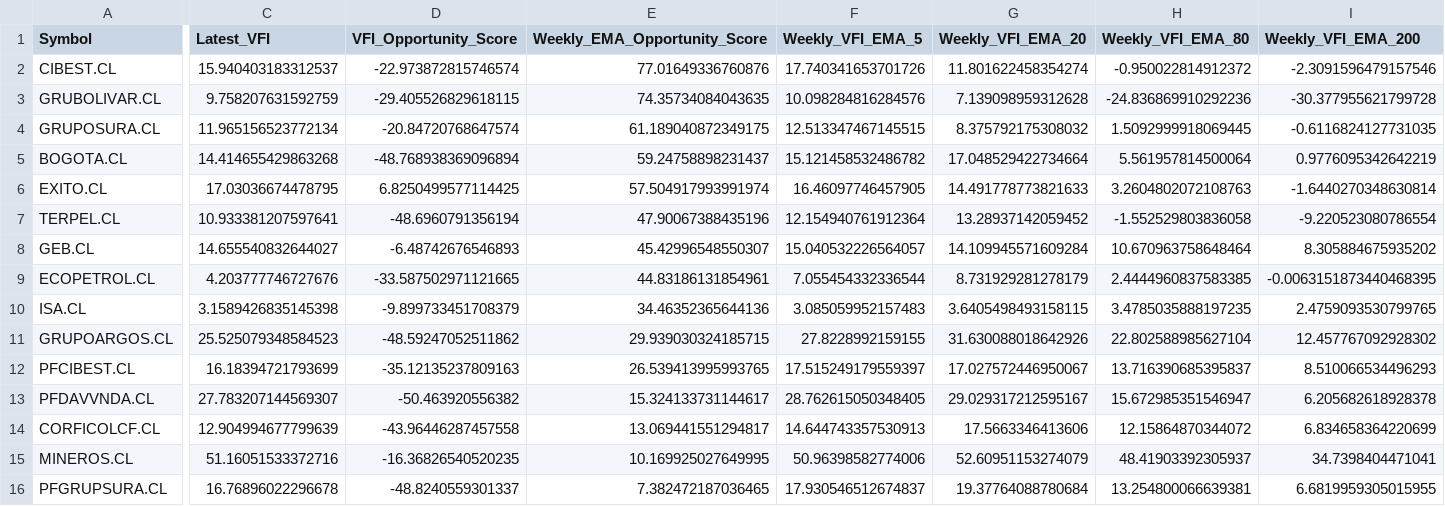
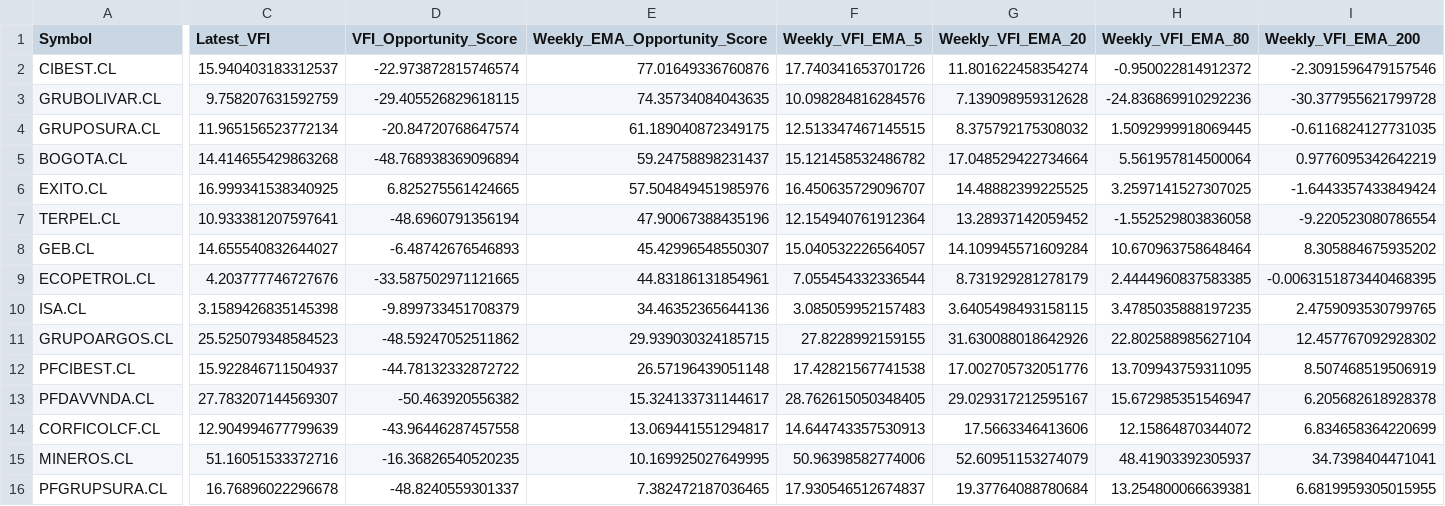
Before and after one commit to Luigi-github/vfi-investment-analyzer, a CSV file: reports/colombia_three_rankings/ranking_vfi_semanal.csv, drawn as a sheet; only a part is shown, gaps mark what is left out; the diff covers the shown part only; the diff names each change by its address in the sheet, - before the commit and + after, or states it on an @@ line.

```diff
--- a/reports/colombia_three_rankings/ranking_vfi_semanal.csv
+++ b/reports/colombia_three_rankings/ranking_vfi_semanal.csv
-C6 (Latest_VFI): 17.03036674478795
+C6 (Latest_VFI): 16.999341538340925
-D6 (VFI_Opportunity_Score): 6.8250499577114425
+D6 (VFI_Opportunity_Score): 6.825275561424665
-E6 (Weekly_EMA_Opportunity_Score): 57.504917993991974
+E6 (Weekly_EMA_Opportunity_Score): 57.504849451985976
-F6 (Weekly_VFI_EMA_5): 16.46097746457905
+F6 (Weekly_VFI_EMA_5): 16.450635729096707
-G6 (Weekly_VFI_EMA_20): 14.491778773821633
+G6 (Weekly_VFI_EMA_20): 14.48882399225525
-H6 (Weekly_VFI_EMA_80): 3.2604802072108763
+H6 (Weekly_VFI_EMA_80): 3.2597141527307025
-I6 (Weekly_VFI_EMA_200): -1.6440270348630814
+I6 (Weekly_VFI_EMA_200): -1.6443357433849424
-C12 (Latest_VFI): 16.18394721793699
+C12 (Latest_VFI): 15.922846711504937
-D12 (VFI_Opportunity_Score): -35.12135237809163
+D12 (VFI_Opportunity_Score): -44.78132332872722
-E12 (Weekly_EMA_Opportunity_Score): 26.539413995993765
+E12 (Weekly_EMA_Opportunity_Score): 26.57196439051148
-F12 (Weekly_VFI_EMA_5): 17.515249179559397
+F12 (Weekly_VFI_EMA_5): 17.42821567741538
-G12 (Weekly_VFI_EMA_20): 17.027572446950067
+G12 (Weekly_VFI_EMA_20): 17.002705732051776
-H12 (Weekly_VFI_EMA_80): 13.716390685395837
+H12 (Weekly_VFI_EMA_80): 13.709943759311095
-I12 (Weekly_VFI_EMA_200): 8.510066534496293
+I12 (Weekly_VFI_EMA_200): 8.507468519506919
```
Also changed, not shown: 18 edited cells elsewhere in this file, reports/colombia_three_rankings/cobertura_universo.csv, reports/colombia_three_rankings/parity_weekly_ohlcv_cibest.csv, 3 other files.
